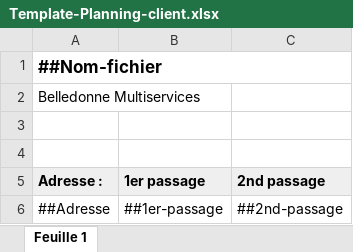
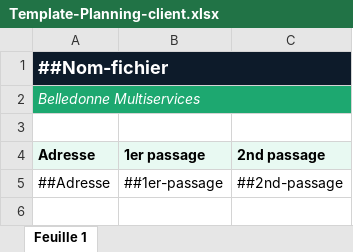
Before and after one commit to belledonnemultiservices-dev/belledonne-client, an Excel workbook: functions/templates/Template-Planning-client.xlsx, sheet Feuille 1, drawn as a sheet; values as stored, in another font and other column widths than the file's, no borders; charts and pictures not drawn; removed rows and columns are numbered as before the commit, all else as after; the diff names each change by its address in the sheet, - before the commit and + after, or states it on an @@ line.

Commit message:
Gestion documentation : documents générés persistés + template Planning client redesigné + placeholders génériques
- Chaque génération est enregistrée (campagnes-documents-generes) et
  listée dans l'onglet avec lien de téléchargement, consultable à
  tout moment (plus seulement le résultat éphémère du dernier clic).
- campagneGenererPlanningClient repère désormais les placeholders
  ##Nom-fichier/##Adresse/##1er-passage/##2nd-passage par recherche
  dans le fichier plutôt que par position fixe (ligne/colonne) : un
  template client différent (mise en page libre) fonctionne tel quel.
- Nouveau template par défaut plus soigné (bandeau titre navy, sous-
  titre vert, en-têtes colorés) ; copie posée sur le Desktop pour
  référence.

```diff
--- a/functions/templates/Template-Planning-client.xlsx (sheet Feuille 1)
+++ b/functions/templates/Template-Planning-client.xlsx (sheet Feuille 1)
-A1 fill: none
+A1 fill: #0D1B2A
-A1:A2 text colour: black
+A1:A2 text colour: #FFFFFF
@@ A1 text size: larger @@
@@ A2 fill: none → #1DA870, italic: off → on @@
+A2:C2 merged
-row 4: (empty)
-A4: Adresse :
+A4: Adresse
```
Also changed, not shown: charts or pictures, 3 other files.
